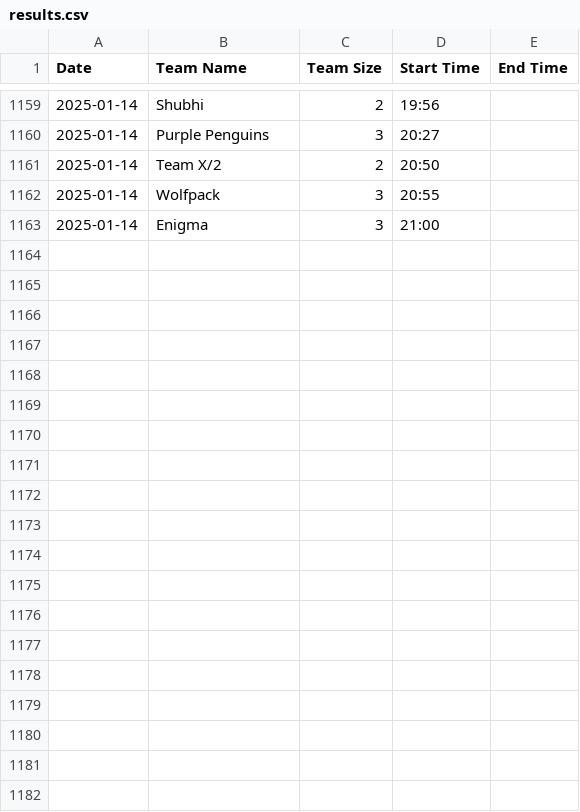
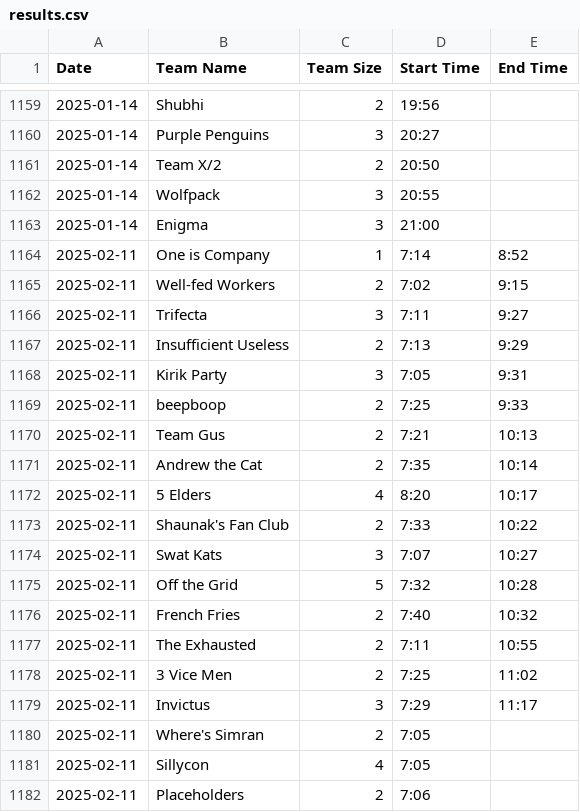
Before and after one commit to PuzzledPintBLR/blr.puzzledpint.com, a CSV file: _data/results.csv, drawn as a sheet; only a part is shown, gaps mark what is left out; the diff covers the shown part only.

Commit message:
Feb 2025 results (#18)
* Update results.csv

* Update events.yaml

```diff
--- a/_data/results.csv
+++ b/_data/results.csv
@@ -1163 +1163,20 @@ Date,Team Name,Team Size,Start Time,End Time
 2025-01-14,Enigma,3,21:00,
+2025-02-11,One is Company,1,7:14,8:52
+2025-02-11,Well-fed Workers,2,7:02,9:15
+2025-02-11,Trifecta,3,7:11,9:27
+2025-02-11,Insufficient Useless,2,7:13,9:29
+2025-02-11,Kirik Party,3,7:05,9:31
+2025-02-11,beepboop,2,7:25,9:33
+2025-02-11,Team Gus,2,7:21,10:13
+2025-02-11,Andrew the Cat,2,7:35,10:14
+2025-02-11,5 Elders,4,8:20,10:17
+2025-02-11,Shaunak's Fan Club,2,7:33,10:22
+2025-02-11,Swat Kats,3,7:07,10:27
+2025-02-11,Off the Grid,5,7:32,10:28
+2025-02-11,French Fries,2,7:40,10:32
+2025-02-11,The Exhausted,2,7:11,10:55
+2025-02-11,3 Vice Men,2,7:25,11:02
+2025-02-11,Invictus,3,7:29,11:17
+2025-02-11,Where's Simran,2,7:05,
+2025-02-11,Sillycon,4,7:05,
+2025-02-11,Placeholders,2,7:06,
```
Also changed, not shown: 15 added rows elsewhere in this file, 1 other file.
